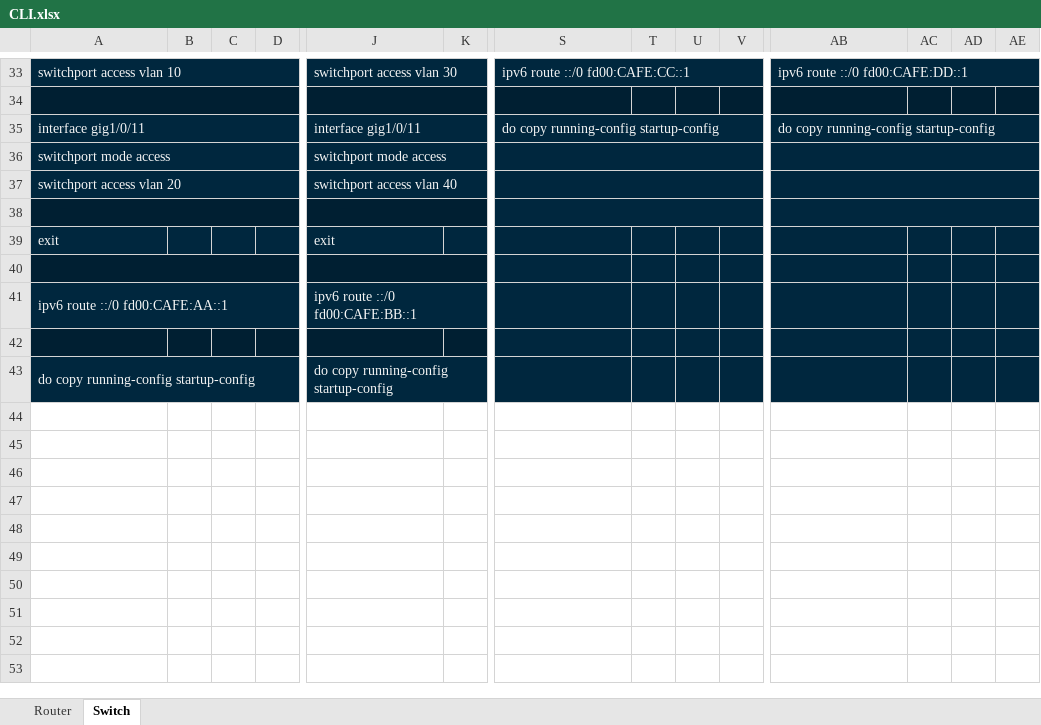
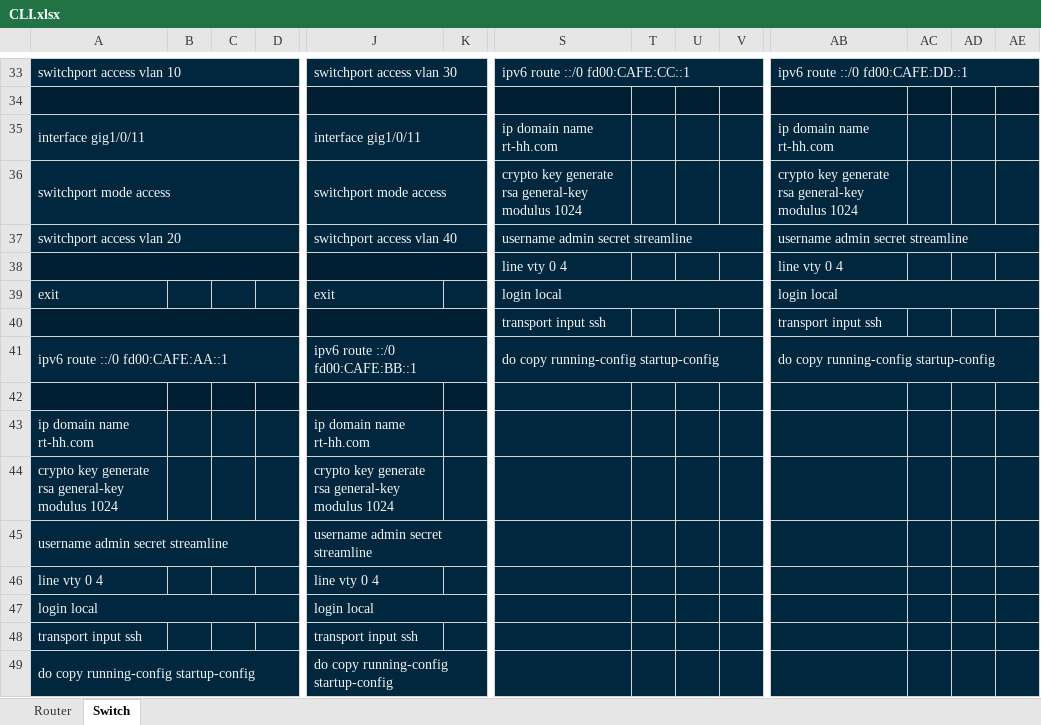
Before and after one commit to mvxsvchs/LF09, an Excel workbook: CLI.xlsx, sheet Switch, drawn as a sheet; only a part is shown, gaps mark what is left out; values as stored, in another font and other column widths than the file's, no borders; removed rows and columns are numbered as before the commit, all else as after; rows hold the shown columns only; the diff covers the shown part only; the diff names each change by its address in the sheet, - before the commit and + after, or states it on an @@ line.

Commit message:
added SSH

```diff
--- a/CLI.xlsx (sheet Switch)
+++ b/CLI.xlsx (sheet Switch)
-S35: do copy running-config startup-config
+S35: ip domain name rt-hh.com
-S35:V35 merged
-AB35: do copy running-config startup-config
+AB35: ip domain name rt-hh.com
-AB35:AE35 merged
-S36: (empty)
+S36: crypto key generate rsa general-key modulus 1024
-S36:V36 merged
-AB36: (empty)
+AB36: crypto key generate rsa general-key modulus 1024
-AB36:AE36 merged
-S37: (empty)
+S37: username admin secret streamline
-AB37: (empty)
+AB37: username admin secret streamline
+row 38:  |  |  |  |  |  | line vty 0 4 |  |  |  | line vty 0 4
+row 39: exit |  |  |  | exit |  | login local |  |  |  | login local
+row 40:  |  |  |  |  |  | transport input ssh |  |  |  | transport input ssh
+row 41: ipv6 route ::/0 fd00:CAFE:AA::1 |  |  |  | ipv6 route ::/0 fd00:CAFE:BB::1 |  | do copy running-config startup-config |  |  |  | do copy running-config startup-config
-A38:D38 merged
-J38:M38 merged
-S38:V38 merged
-AB38:AE38 merged
-row 39: exit |  |  |  | exit
-row 43: (empty)
+row 43: ip domain name rt-hh.com |  |  |  | ip domain name rt-hh.com
-A40:D40 merged
-J40:M40 merged
-row 41: ipv6 route ::/0 fd00:CAFE:AA::1 |  |  |  | ipv6 route ::/0 fd00:CAFE:BB::1
-row 44: (empty)
+row 44: crypto key generate rsa general-key modulus 1024 |  |  |  | crypto key generate rsa general-key modulus 1024
+row 45: username admin secret streamline |  |  |  | username admin secret streamline
+row 46: line vty 0 4 |  |  |  | line vty 0 4
+row 47: login local |  |  |  | login local
+row 48: transport input ssh |  |  |  | transport input ssh
```
Also changed, not shown: merged cells elsewhere in this sheet, sheet Router.
